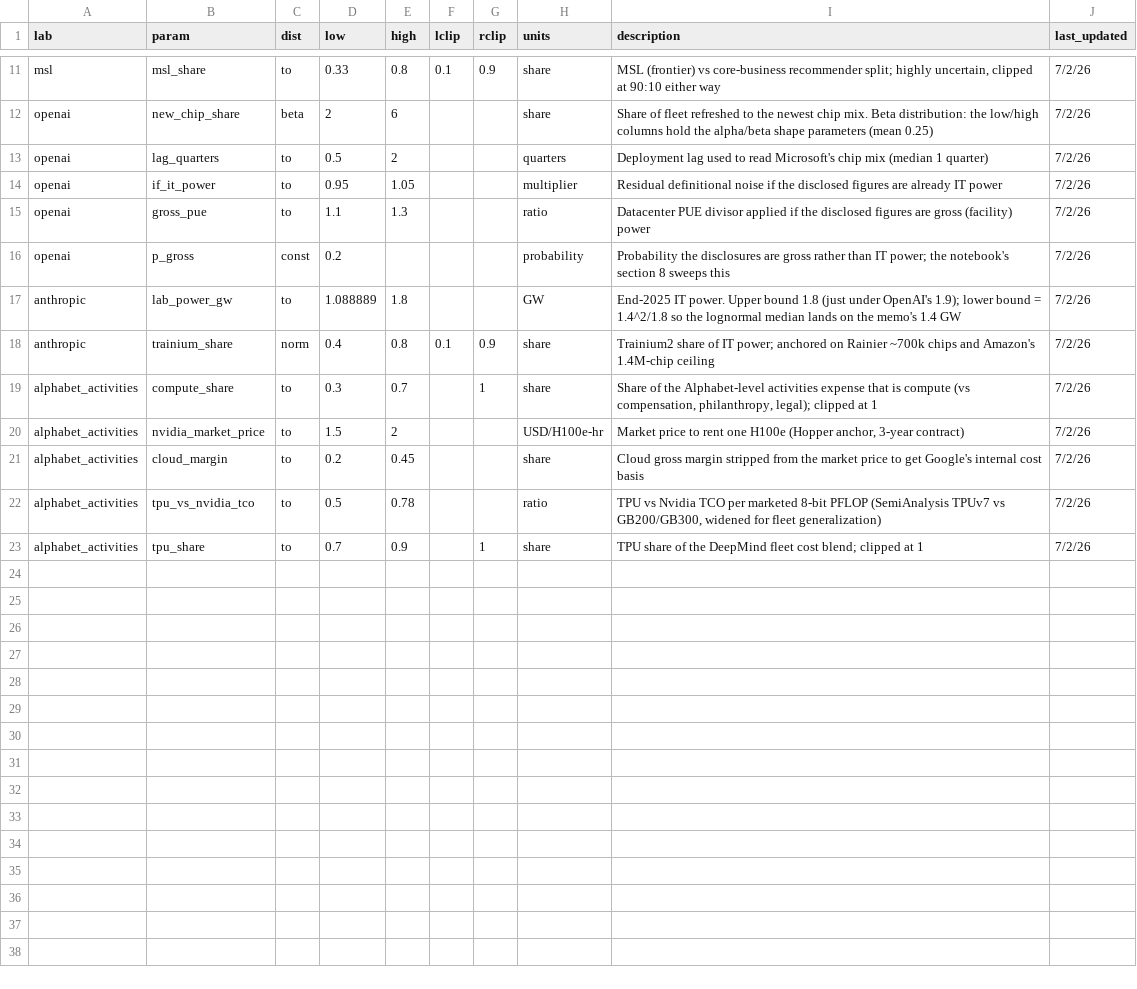
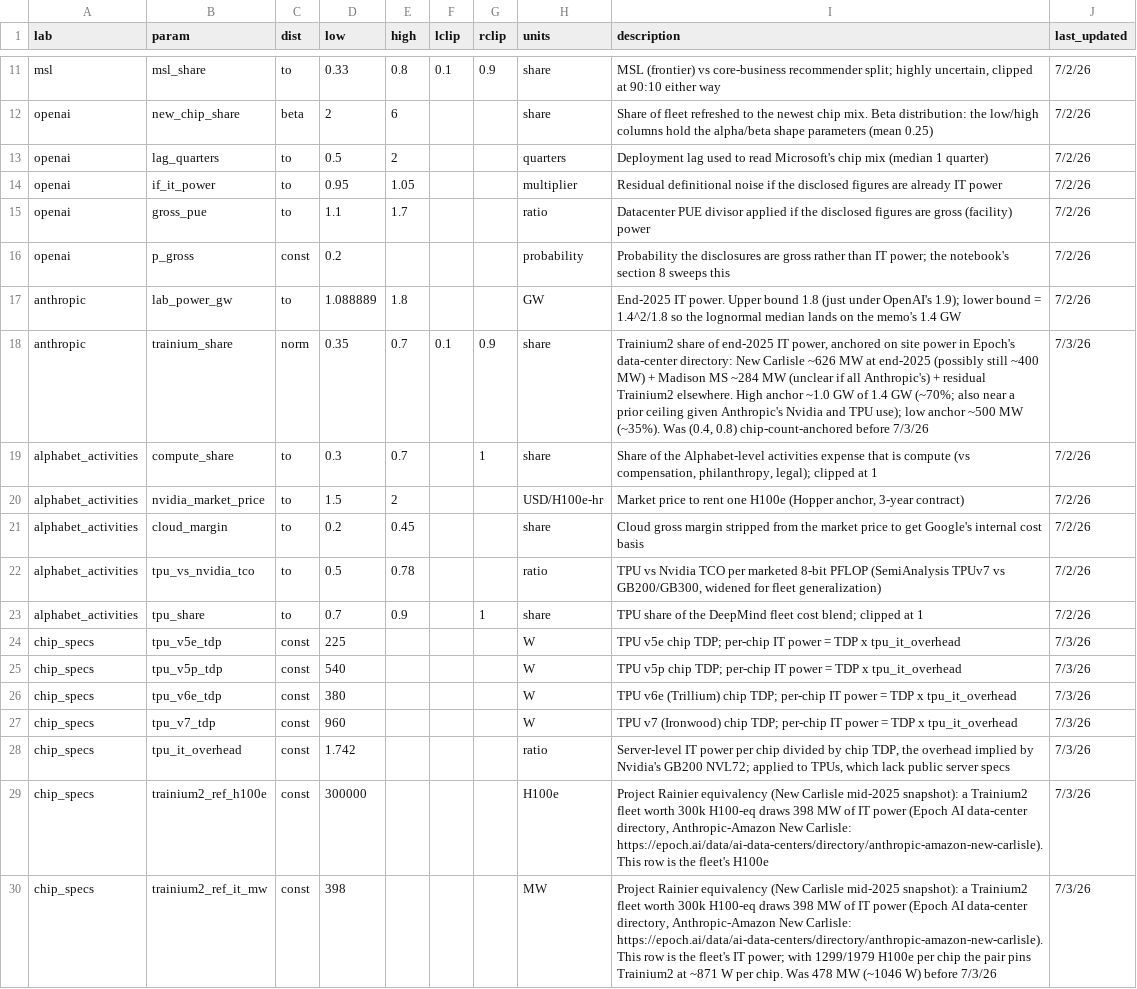
Before and after one commit to epoch-research/ai-compute-users, a CSV file: lab_model_params.csv, drawn as a sheet; only a part is shown, gaps mark what is left out.

Commit message:
some param updates and refactoring

```diff
--- a/lab_model_params.csv
+++ b/lab_model_params.csv
@@ -14,6 +14,6 @@ openai,lag_quarters,to,0.5,2,,,quarters,Deployment lag used to read Microsoft's
 openai,if_it_power,to,0.95,1.05,,,multiplier,Residual definitional noise if the disclosed figures are already IT power,7/2/26
-openai,gross_pue,to,1.1,1.3,,,ratio,Datacenter PUE divisor applied if the disclosed figures are gross (facility) power,7/2/26
+openai,gross_pue,to,1.1,1.7,,,ratio,Datacenter PUE divisor applied if the disclosed figures are gross (facility) power,7/2/26
 openai,p_gross,const,0.2,,,,probability,Probability the disclosures are gross rather than IT power; the notebook's section 8 sweeps this,7/2/26
 anthropic,lab_power_gw,to,1.088889,1.8,,,GW,End-2025 IT power. Upper bound 1.8 (just under OpenAI's 1.9); lower bound = 1.4^2/1.8 so the lognormal median lands on the memo's 1.4 GW,7/2/26
-anthropic,trainium_share,norm,0.4,0.8,0.1,0.9,share,Trainium2 share of IT power; anchored on Rainier ~700k chips and Amazon's 1.4M-chip ceiling,7/2/26
+anthropic,trainium_share,norm,0.35,0.7,0.1,0.9,share,"Trainium2 share of end-2025 IT power, anchored on site power in Epoch's data-center directory: New Carlisle ~626 MW at end-2025 (possibly still ~400 MW) + Madison MS ~284 MW (unclear if all Anthropic's) + residual Trainium2 elsewhere. High anchor ~1.0 GW of 1.4 GW (~70%; also near a prior ceiling given Anthropic's Nvidia and TPU use); low anchor ~500 MW (~35%). Was (0.4, 0.8) chip-count-anchored before 7/3/26",7/3/26
 alphabet_activities,compute_share,to,0.3,0.7,,1,share,"Share of the Alphabet-level activities expense that is compute (vs compensation, philanthropy, legal); clipped at 1",7/2/26
@@ -23 +23,8 @@ alphabet_activities,tpu_vs_nvidia_tco,to,0.5,0.78,,,ratio,"TPU vs Nvidia TCO per
 alphabet_activities,tpu_share,to,0.7,0.9,,1,share,TPU share of the DeepMind fleet cost blend; clipped at 1,7/2/26
+chip_specs,tpu_v5e_tdp,const,225,,,,W,TPU v5e chip TDP; per-chip IT power = TDP x tpu_it_overhead,7/3/26
+chip_specs,tpu_v5p_tdp,const,540,,,,W,TPU v5p chip TDP; per-chip IT power = TDP x tpu_it_overhead,7/3/26
+chip_specs,tpu_v6e_tdp,const,380,,,,W,TPU v6e (Trillium) chip TDP; per-chip IT power = TDP x tpu_it_overhead,7/3/26
+chip_specs,tpu_v7_tdp,const,960,,,,W,TPU v7 (Ironwood) chip TDP; per-chip IT power = TDP x tpu_it_overhead,7/3/26
+chip_specs,tpu_it_overhead,const,1.742,,,,ratio,"Server-level IT power per chip divided by chip TDP, the overhead implied by Nvidia's GB200 NVL72; applied to TPUs, which lack public server specs",7/3/26
+chip_specs,trainium2_ref_h100e,const,300000,,,,H100e,"Project Rainier equivalency (New Carlisle mid-2025 snapshot): a Trainium2 fleet worth 300k H100-eq draws 398 MW of IT power (Epoch AI data-center directory, Anthropic-Amazon New Carlisle: https://epoch.ai/data/ai-data-centers/directory/anthropic-amazon-new-carlisle). This row is the fleet's H100e",7/3/26
+chip_specs,trainium2_ref_it_mw,const,398,,,,MW,"Project Rainier equivalency (New Carlisle mid-2025 snapshot): a Trainium2 fleet worth 300k H100-eq draws 398 MW of IT power (Epoch AI data-center directory, Anthropic-Amazon New Carlisle: https://epoch.ai/data/ai-data-centers/directory/anthropic-amazon-new-carlisle). This row is the fleet's IT power; with 1299/1979 H100e per chip the pair pins Trainium2 at ~871 W per chip. Was 478 MW (~1046 W) before 7/3/26",7/3/26
```
Also changed, not shown: 6 other files.
